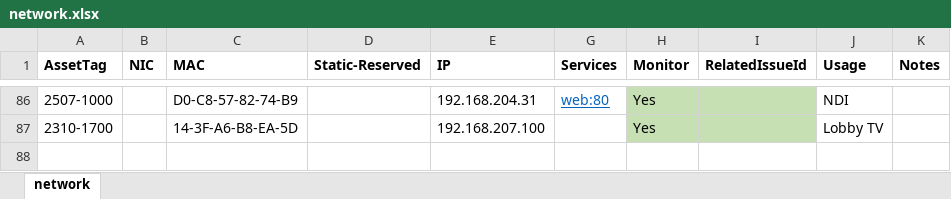
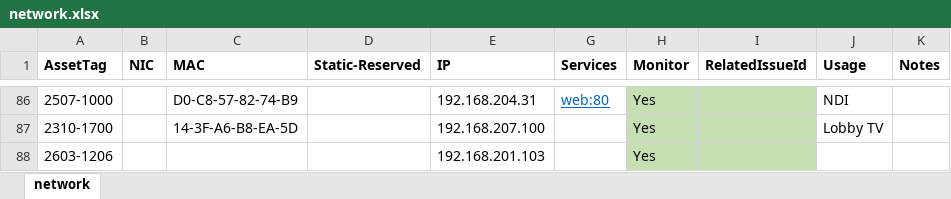
Before and after one commit to avmaint/uacdata, an Excel workbook: network.xlsx, sheet network, drawn as a sheet; only a part is shown, gaps mark what is left out; values as stored, in another font and other column widths than the file's, no borders; table styles not drawn; the diff names each change by its address in the sheet, - before the commit and + after, or states it on an @@ line.

```diff
--- a/network.xlsx (sheet network)
+++ b/network.xlsx (sheet network)
+row 88: 2603-1206 |  |  |  | 192.168.201.103 |  | Yes
```
Also changed, not shown: cables.xlsx, 2 other files.
